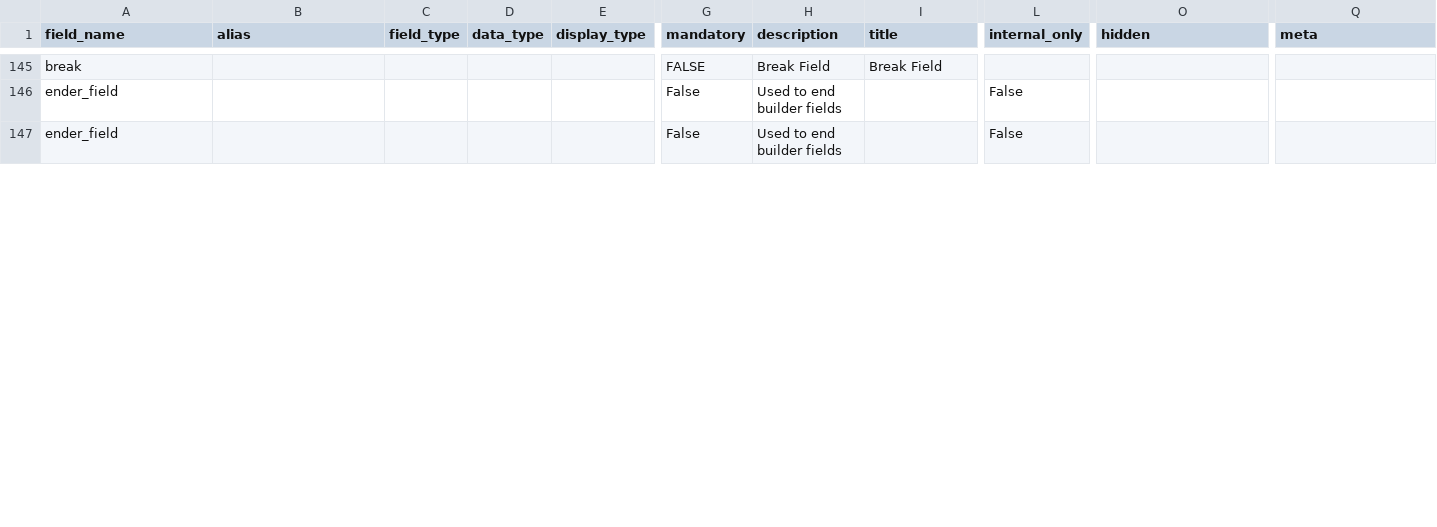
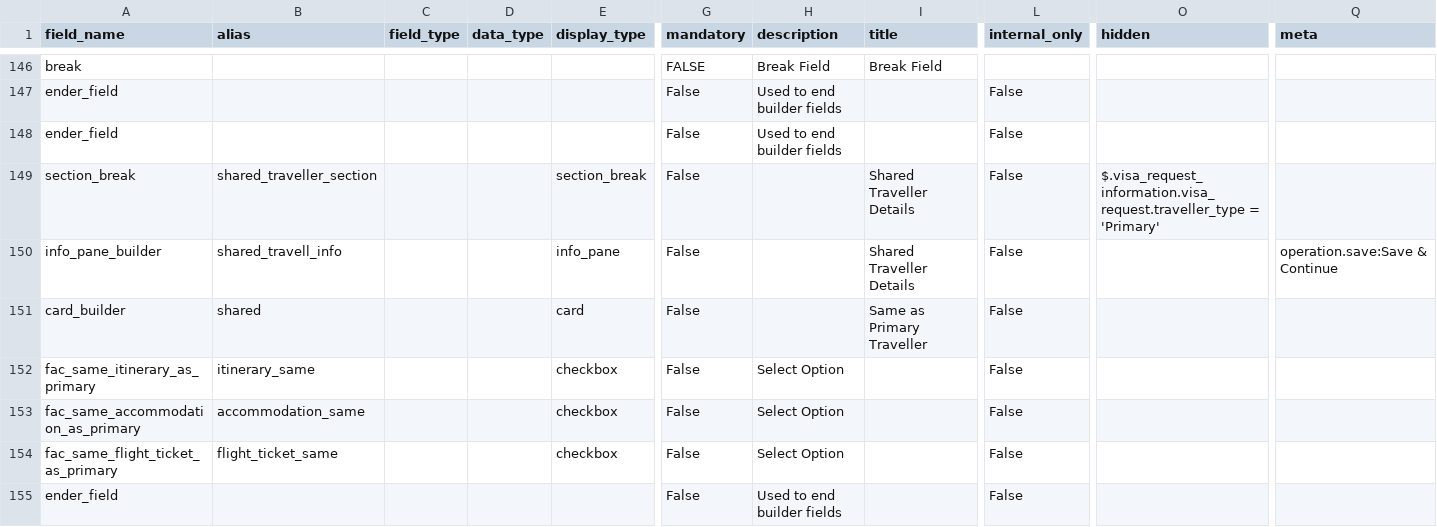
Before and after one commit to lyikadmin/lyik_ttk, a CSV file: deployment_templates/forms/V2_TTKForm1.csv, drawn as a sheet; only a part is shown, gaps mark what is left out; rows hold the shown columns only; the diff covers the shown part only; the diff names each change by its address in the sheet, - before the commit and + after, or states it on an @@ line.

Commit message:
Update V2_TTKForm1.csv to enhance form structure and improve field handling

```diff
--- a/deployment_templates/forms/V2_TTKForm1.csv
+++ b/deployment_templates/forms/V2_TTKForm1.csv
+row 149: section_break | shared_traveller_section |  |  | section_break | False |  | Shared Traveller Details | False | $.visa_request_information.visa_request.traveller_type = 'Primary'
+row 150: info_pane_builder | shared_travell_info |  |  | info_pane | False |  | Shared Traveller Details | False |  | operation.save:Save & Continue
+row 151: card_builder | shared |  |  | card | False |  | Same as Primary Traveller | False
+row 152: fac_same_itinerary_as_primary | itinerary_same |  |  | checkbox | False | Select Option |  | False
+row 153: fac_same_accommodation_as_primary | accommodation_same |  |  | checkbox | False | Select Option |  | False
+row 154: fac_same_flight_ticket_as_primary | flight_ticket_same |  |  | checkbox | False | Select Option |  | False
+row 155: ender_field |  |  |  |  | False | Used to end builder fields |  | False
```
Also changed, not shown: 18 added rows and 38 edited cells elsewhere in this file, 1 other file.
